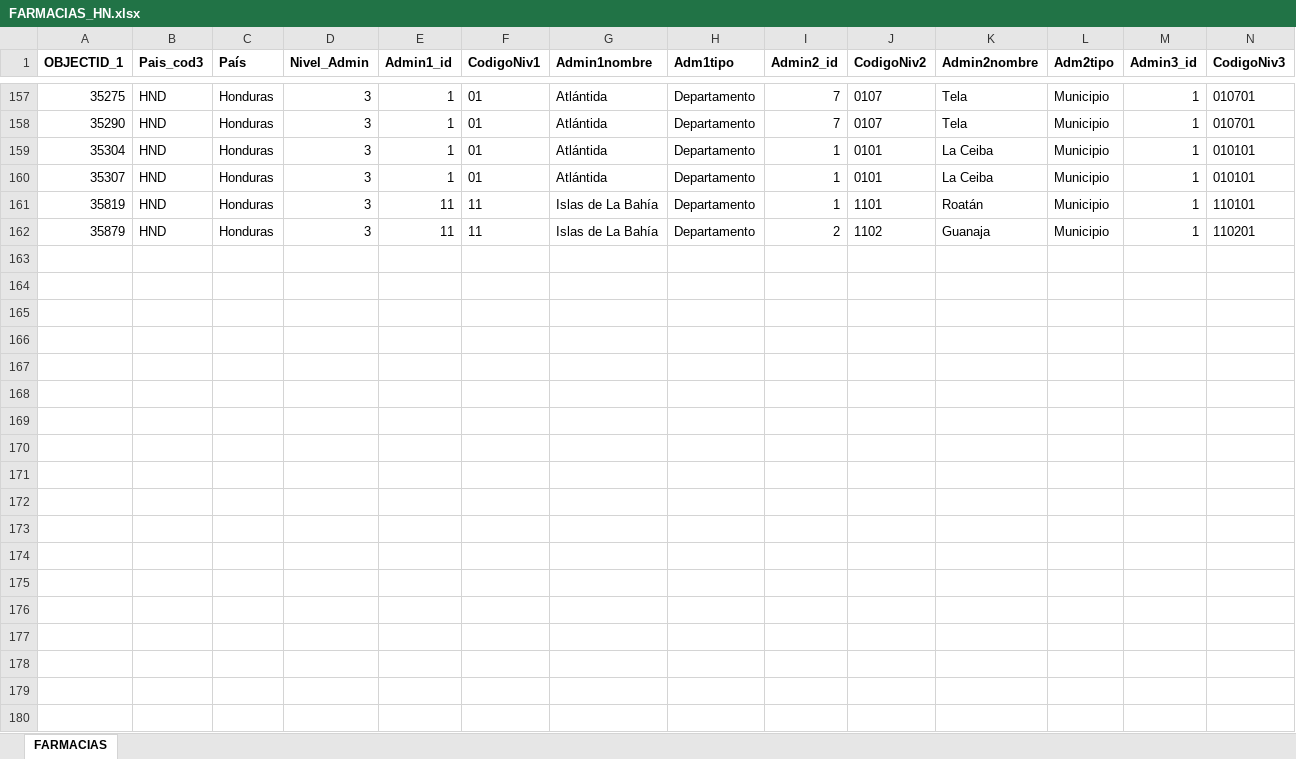
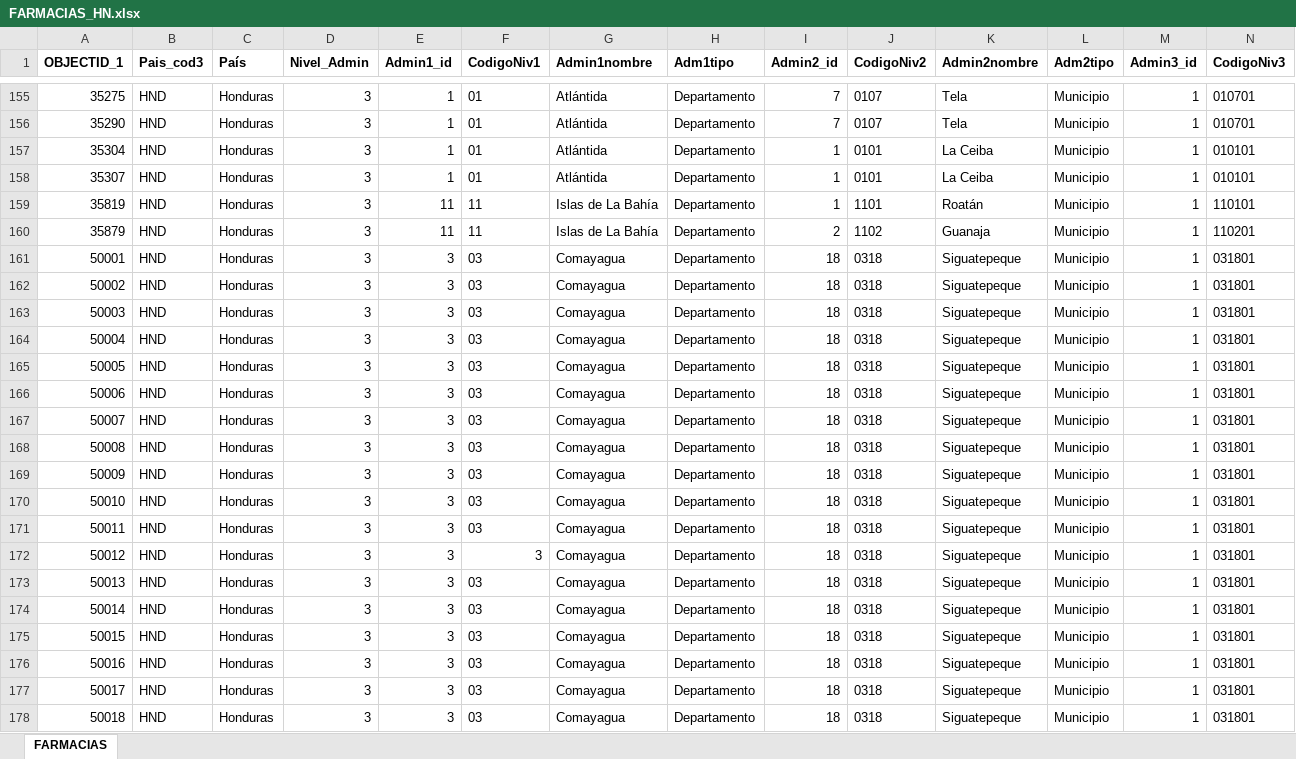
Before and after one commit to Sud-Austral/Datos, an Excel workbook: datacovidhn/FARMACIAS_HN.xlsx, sheet FARMACIAS, drawn as a sheet; only a part is shown, gaps mark what is left out; values as stored, in another font and other column widths than the file's, no borders; table styles not drawn; rows hold the shown columns only; the diff covers the shown part only; the diff names each change by its address in the sheet, - before the commit and + after, or states it on an @@ line.

```diff
--- a/datacovidhn/FARMACIAS_HN.xlsx (sheet FARMACIAS)
+++ b/datacovidhn/FARMACIAS_HN.xlsx (sheet FARMACIAS)
+row 161: 50001 | HND | Honduras | 3 | 3 | 03 | Comayagua | Departamento | 18 | 0318 | Siguatepeque | Municipio | 1 | 031801
+row 162: 50002 | HND | Honduras | 3 | 3 | 03 | Comayagua | Departamento | 18 | 0318 | Siguatepeque | Municipio | 1 | 031801
+row 163: 50003 | HND | Honduras | 3 | 3 | 03 | Comayagua | Departamento | 18 | 0318 | Siguatepeque | Municipio | 1 | 031801
+row 164: 50004 | HND | Honduras | 3 | 3 | 03 | Comayagua | Departamento | 18 | 0318 | Siguatepeque | Municipio | 1 | 031801
+row 165: 50005 | HND | Honduras | 3 | 3 | 03 | Comayagua | Departamento | 18 | 0318 | Siguatepeque | Municipio | 1 | 031801
+row 166: 50006 | HND | Honduras | 3 | 3 | 03 | Comayagua | Departamento | 18 | 0318 | Siguatepeque | Municipio | 1 | 031801
+row 167: 50007 | HND | Honduras | 3 | 3 | 03 | Comayagua | Departamento | 18 | 0318 | Siguatepeque | Municipio | 1 | 031801
+row 168: 50008 | HND | Honduras | 3 | 3 | 03 | Comayagua | Departamento | 18 | 0318 | Siguatepeque | Municipio | 1 | 031801
+row 169: 50009 | HND | Honduras | 3 | 3 | 03 | Comayagua | Departamento | 18 | 0318 | Siguatepeque | Municipio | 1 | 031801
+row 170: 50010 | HND | Honduras | 3 | 3 | 03 | Comayagua | Departamento | 18 | 0318 | Siguatepeque | Municipio | 1 | 031801
+row 171: 50011 | HND | Honduras | 3 | 3 | 03 | Comayagua | Departamento | 18 | 0318 | Siguatepeque | Municipio | 1 | 031801
+row 172: 50012 | HND | Honduras | 3 | 3 | 3 | Comayagua | Departamento | 18 | 0318 | Siguatepeque | Municipio | 1 | 031801
+row 173: 50013 | HND | Honduras | 3 | 3 | 03 | Comayagua | Departamento | 18 | 0318 | Siguatepeque | Municipio | 1 | 031801
+row 174: 50014 | HND | Honduras | 3 | 3 | 03 | Comayagua | Departamento | 18 | 0318 | Siguatepeque | Municipio | 1 | 031801
+row 175: 50015 | HND | Honduras | 3 | 3 | 03 | Comayagua | Departamento | 18 | 0318 | Siguatepeque | Municipio | 1 | 031801
+row 176: 50016 | HND | Honduras | 3 | 3 | 03 | Comayagua | Departamento | 18 | 0318 | Siguatepeque | Municipio | 1 | 031801
+row 177: 50017 | HND | Honduras | 3 | 3 | 03 | Comayagua | Departamento | 18 | 0318 | Siguatepeque | Municipio | 1 | 031801
+row 178: 50018 | HND | Honduras | 3 | 3 | 03 | Comayagua | Departamento | 18 | 0318 | Siguatepeque | Municipio | 1 | 031801
```
Also changed, not shown: 1 added row, 2 removed rows, 1 edited cell and cell formats elsewhere in this sheet, datacovidChile/Covid Chile V2a.xlsx, datacovidChile/CovidChileV2a.xlsx, 16 other files.
